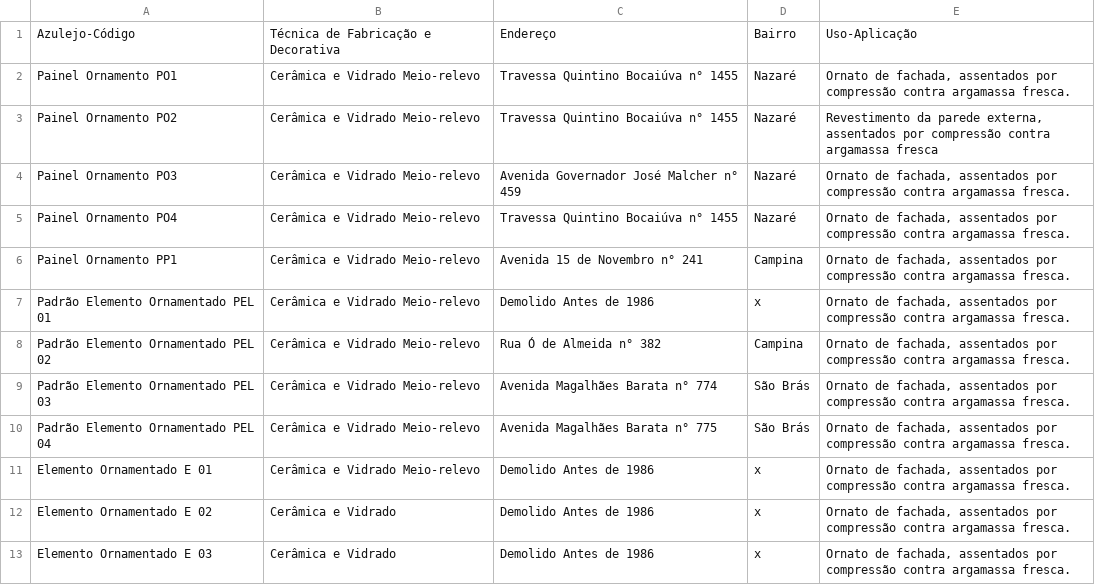
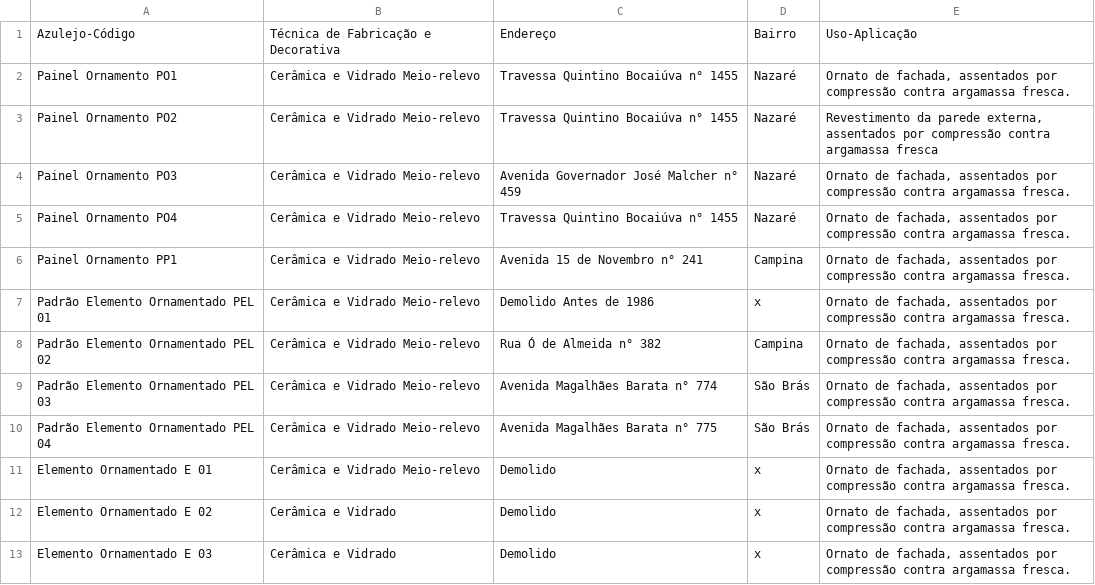
Before and after one commit to garcia00/dataAzuleijo, a CSV file: paineis.csv, drawn as a sheet.

Commit message:
Add files via upload

```diff
--- a/paineis.csv
+++ b/paineis.csv
@@ -10,4 +10,4 @@ Padrão Elemento Ornamentado PEL 03;Cerâmica e Vidrado Meio-relevo;Avenida Maga
 Padrão Elemento Ornamentado PEL 04;Cerâmica e Vidrado Meio-relevo;Avenida Magalhães Barata n° 775;São Brás;Ornato de fachada, assentados por compressão contra argamassa fresca.
-Elemento Ornamentado E 01;Cerâmica e Vidrado Meio-relevo;Demolido Antes de 1986;x;Ornato de fachada, assentados por compressão contra argamassa fresca.
-Elemento Ornamentado E 02;Cerâmica e Vidrado;Demolido Antes de 1986;x;Ornato de fachada, assentados por compressão contra argamassa fresca.
-Elemento Ornamentado E 03;Cerâmica e Vidrado;Demolido Antes de 1986;x;Ornato de fachada, assentados por compressão contra argamassa fresca.
+Elemento Ornamentado E 01;Cerâmica e Vidrado Meio-relevo;Demolido;x;Ornato de fachada, assentados por compressão contra argamassa fresca.
+Elemento Ornamentado E 02;Cerâmica e Vidrado;Demolido;x;Ornato de fachada, assentados por compressão contra argamassa fresca.
+Elemento Ornamentado E 03;Cerâmica e Vidrado;Demolido;x;Ornato de fachada, assentados por compressão contra argamassa fresca.
```
